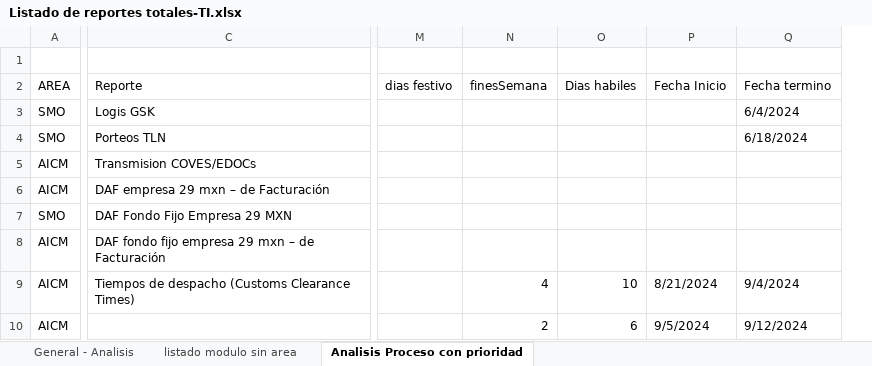
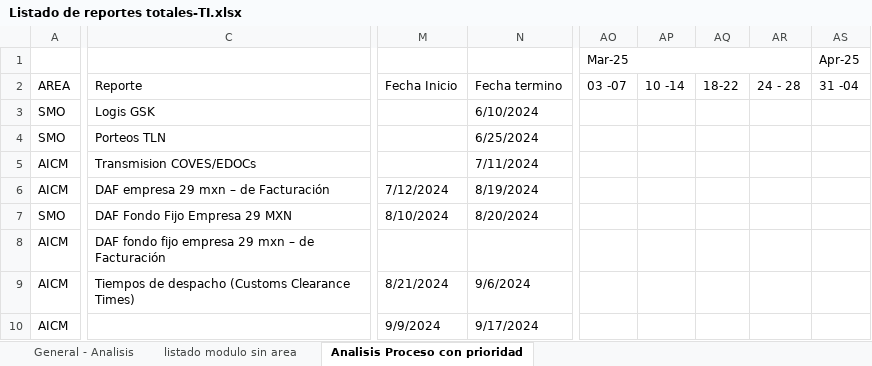
Before and after one commit to EnrikeMendez/migracion_spooler, an Excel workbook: 00-Documentacion/Listado de reportes totales-TI.xlsx, sheet Analisis Proceso con prioridad, drawn as a sheet; only a part is shown, gaps mark what is left out; values as stored, in another font and other column widths than the file's, no cell formats; removed rows and columns are numbered as before the commit, all else as after; the diff covers the shown part only; the diff names each change by its address in the sheet, - before the commit and + after, or states it on an @@ line.

Commit message:
Actualizacion fechas

```diff
--- a/00-Documentacion/Listado de reportes totales-TI.xlsx (sheet Analisis Proceso con prioridad)
+++ b/00-Documentacion/Listado de reportes totales-TI.xlsx (sheet Analisis Proceso con prioridad)
-column M, row 2: dias festivo
-column N, rows 2-10: finesSemana |  |  |  |  |  |  | 4 | 2
-column O, rows 2-10: Dias habiles |  |  |  |  |  |  | 10 | 6
-column P, rows 2-10: Fecha Inicio |  |  |  |  |  |  | 8/21/2024 | 9/5/2024
-column Q, rows 2-10: Fecha termino | 6/4/2024 | 6/18/2024 |  |  |  |  | 9/4/2024 | 9/12/2024
+column M, rows 2-10: Fecha Inicio |  |  |  | 7/12/2024 | 8/10/2024 |  | 8/21/2024 | 9/9/2024
+column N, rows 2-10: Fecha termino | 6/10/2024 | 6/25/2024 | 7/11/2024 | 8/19/2024 | 8/20/2024 |  | 9/6/2024 | 9/17/2024
+column AO (Mar-25), row 2: 03 -07
+column AP, row 2: 10 -14
+column AQ, row 2: 18-22
+column AR, row 2: 24 - 28
+column AS (Apr-25), row 2: 31 -04
```
Also changed, not shown: 21 added columns elsewhere in this sheet, cell formats.
